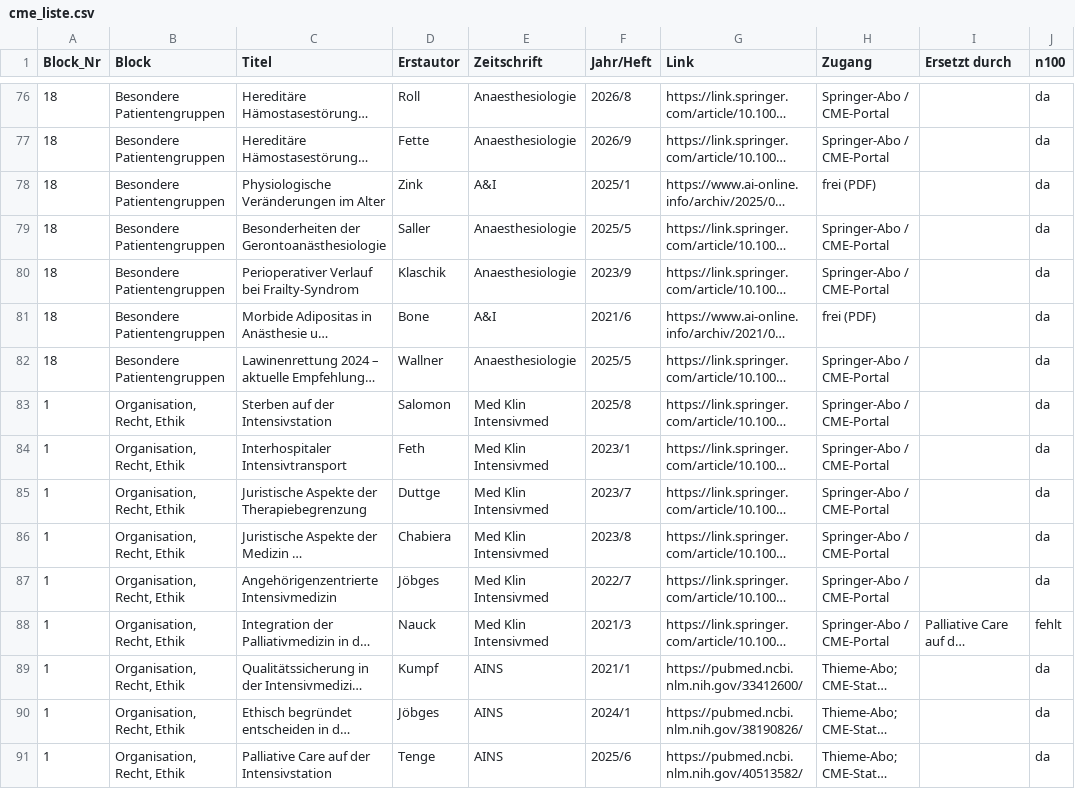
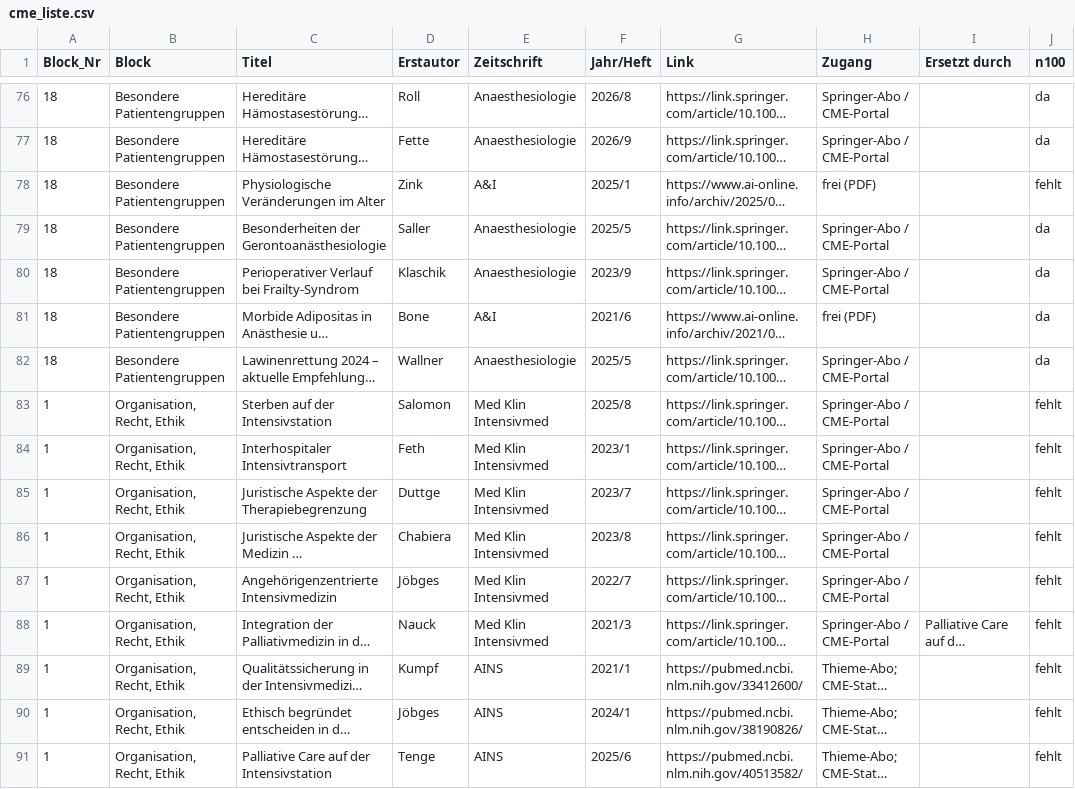
Before and after one commit to duqapps/intensiv-lernen-web, a CSV file: downloads/cme_liste.csv, drawn as a sheet; only a part is shown, gaps mark what is left out; long unchanged cells end in …; the diff covers the shown part only; the diff names each change by its address in the sheet, - before the commit and + after, or states it on an @@ line.

```diff
--- a/downloads/cme_liste.csv
+++ b/downloads/cme_liste.csv
-J78 (n100): da
+J78 (n100): fehlt
-J83:J87 (n100): da
+J83:J87 (n100): fehlt
-J89:J91 (n100): da
+J89:J91 (n100): fehlt
```
Also changed, not shown: 82 edited cells elsewhere in this file, 5 other files.
